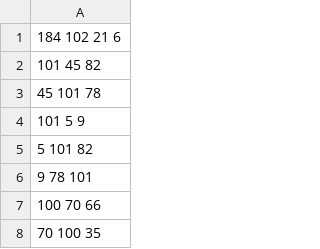
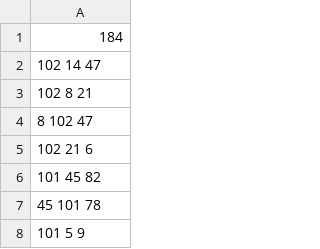
Before and after one commit to ark2812/GeoNum, a CSV file: Code/Triangles.csv, drawn as a sheet; only a part is shown; the shorter side is filled out with more unchanged rows.

```diff
--- a/Code/Triangles.csv
+++ b/Code/Triangles.csv
@@ -1,2 +1,6 @@
-184                                 102 21 6
+184
+102 14 47
+102 8 21
+8 102 47
+102 21 6
 101 45 82
```
Also changed, not shown: 3 other files.
